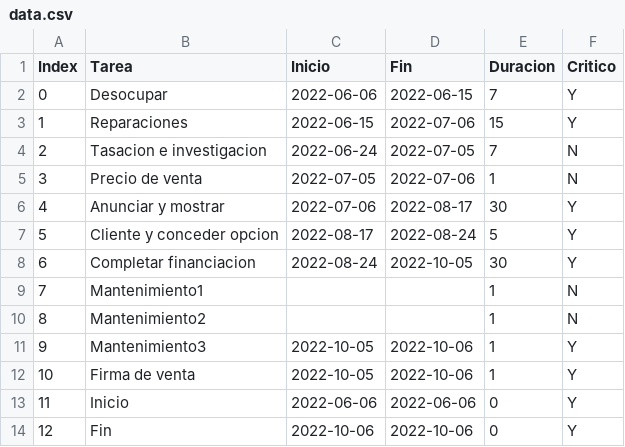
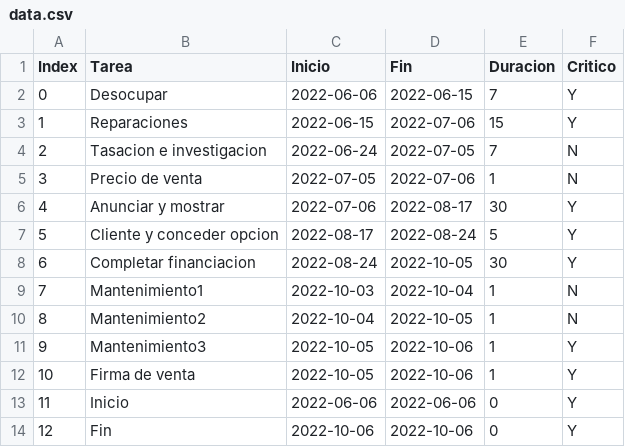
Before and after one commit to rojasalexander/AdministradorProyectosFacultad, a CSV file: data.csv, drawn as a sheet.

```diff
--- a/data.csv
+++ b/data.csv
@@ -8,4 +8,4 @@ Index,Tarea,Inicio,Fin,Duracion,Critico
 6,Completar financiacion,2022-08-24,2022-10-05,30,Y
-7,Mantenimiento1,,,1,N
-8,Mantenimiento2,,,1,N
+7,Mantenimiento1,2022-10-03,2022-10-04,1,N
+8,Mantenimiento2,2022-10-04,2022-10-05,1,N
 9,Mantenimiento3,2022-10-05,2022-10-06,1,Y
```
Also changed, not shown: 2 other files.
